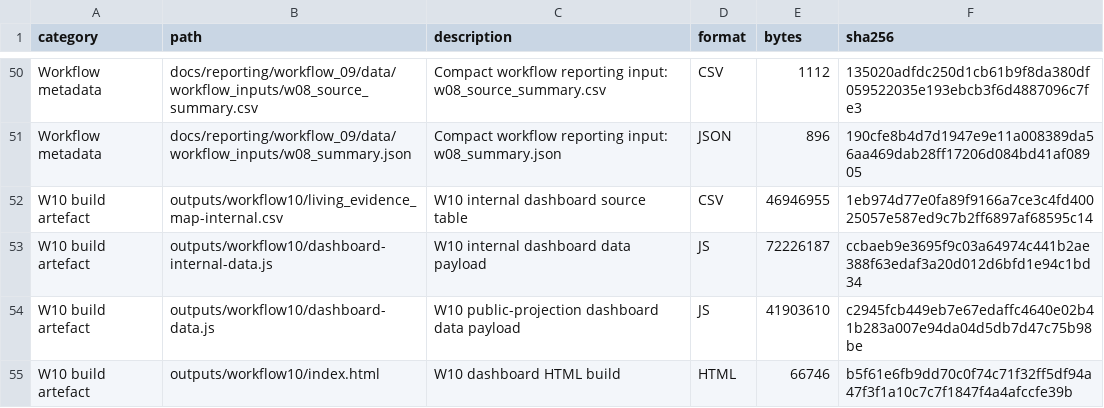
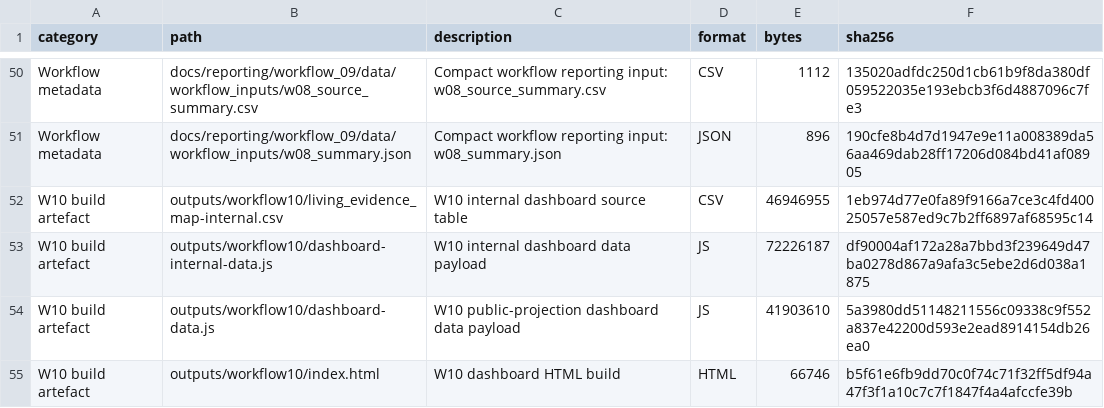
Before and after one commit to thesalmonandthetomato/LivingEvidenceMap, a CSV file: internal/output_registry/archive/2026-10-25/output-registry-files.csv, drawn as a sheet; only a part is shown, gaps mark what is left out.

```diff
--- a/internal/output_registry/archive/2026-10-25/output-registry-files.csv
+++ b/internal/output_registry/archive/2026-10-25/output-registry-files.csv
@@ -52,4 +52,4 @@
 "W10 build artefact","outputs/workflow10/living_evidence_map-internal.csv","W10 internal dashboard source table","CSV",46946955,"1eb974d77e0fa89f9166a7ce3c4fd40025057e587ed9c7b2ff6897af68595c14"
-"W10 build artefact","outputs/workflow10/dashboard-internal-data.js","W10 internal dashboard data payload","JS",72226187,"ccbaeb9e3695f9c03a64974c441b2ae388f63edaf3a20d012d6bfd1e94c1bd34"
-"W10 build artefact","outputs/workflow10/dashboard-data.js","W10 public-projection dashboard data payload","JS",41903610,"c2945fcb449eb7e67edaffc4640e02b41b283a007e94da04d5db7d47c75b98be"
+"W10 build artefact","outputs/workflow10/dashboard-internal-data.js","W10 internal dashboard data payload","JS",72226187,"df90004af172a28a7bbd3f239649d47ba0278d867a9afa3c5ebe2d6d038a1875"
+"W10 build artefact","outputs/workflow10/dashboard-data.js","W10 public-projection dashboard data payload","JS",41903610,"5a3980dd51148211556c09338c9f552a837e42200d593e2ead8914154db26ea0"
 "W10 build artefact","outputs/workflow10/index.html","W10 dashboard HTML build","HTML",66746,"b5f61e6fb9dd70c0f74c71f32ff5df94a47f3f1a10c7c7f1847f4a4afccfe39b"
```
Also changed, not shown: 2 other files.
